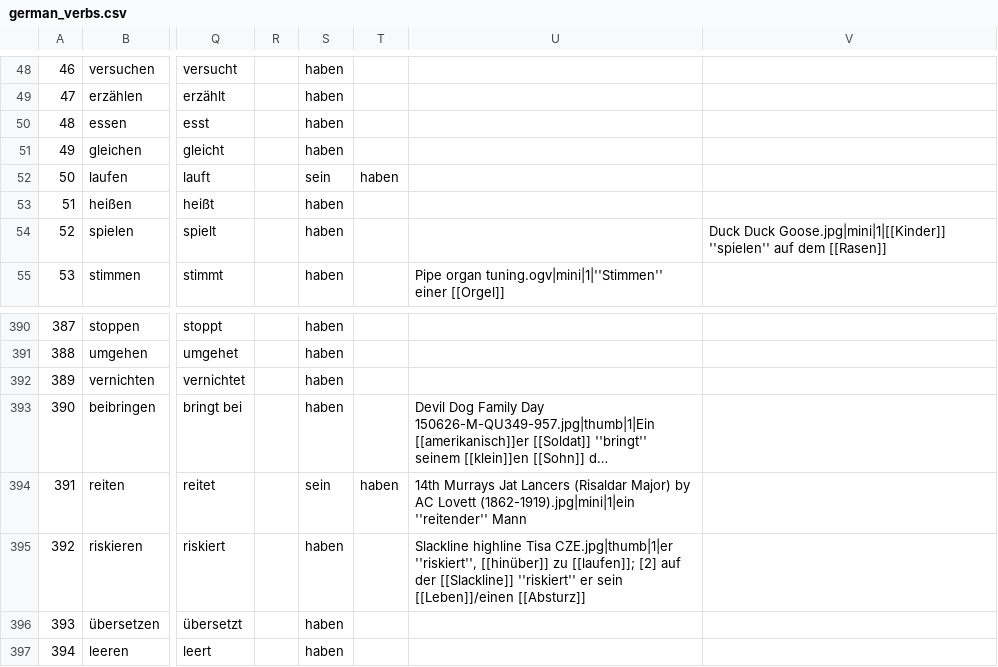
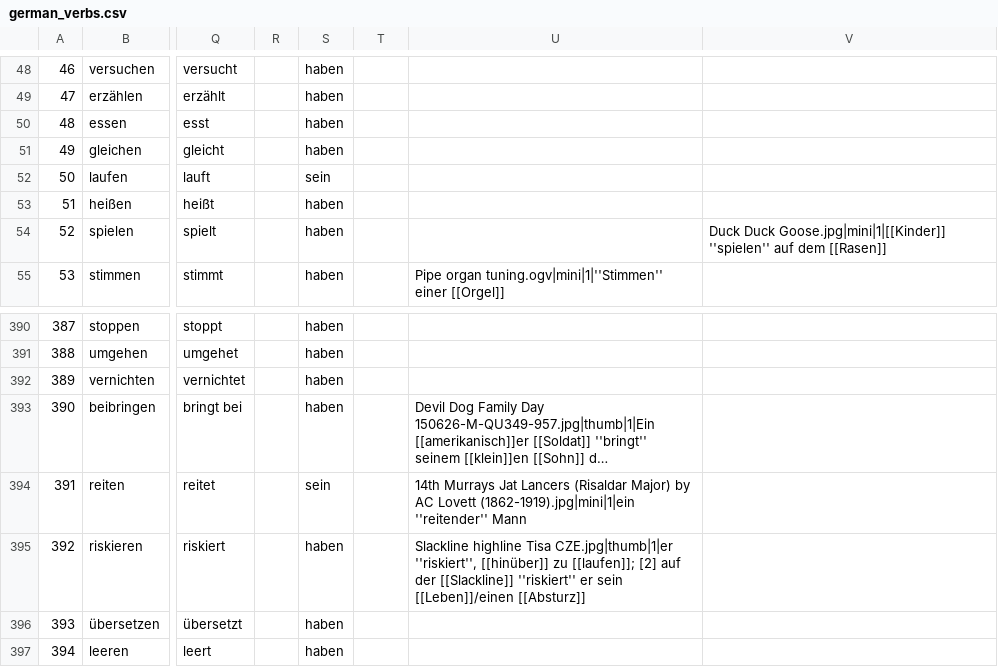
Before and after one commit to anciaux/test-conjugaison, a CSV file: german_verbs.csv, drawn as a sheet; only a part is shown, gaps mark what is left out; long unchanged cells end in …; the diff names each change by its address in the sheet, - before the commit and + after, or states it on an @@ line.

Commit message:
update verbs

```diff
--- a/german_verbs.csv
+++ b/german_verbs.csv
-T52: haben
+T52: (empty)
-T394: haben
+T394: (empty)
```
